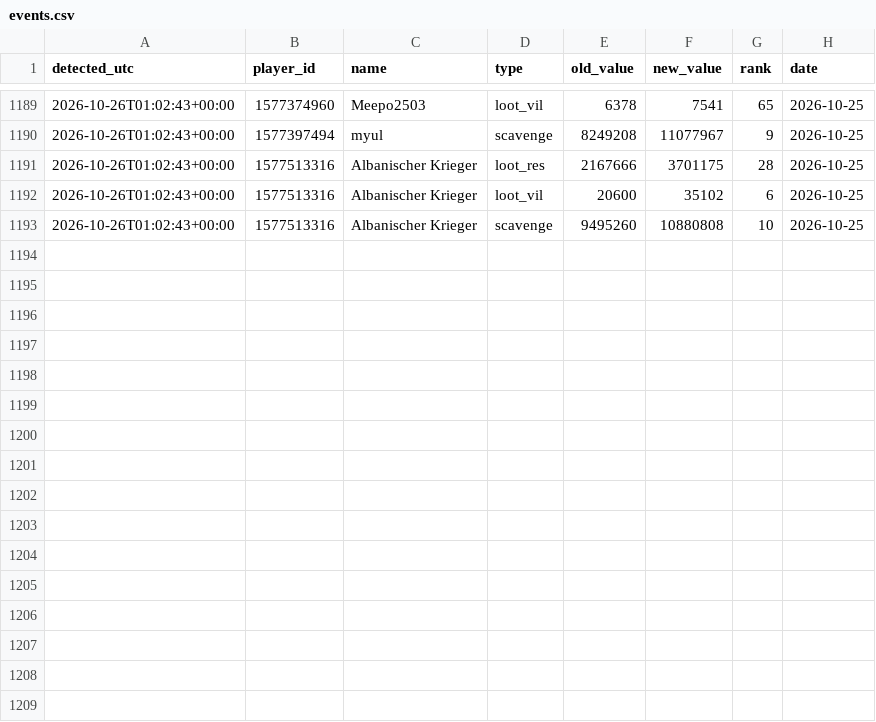
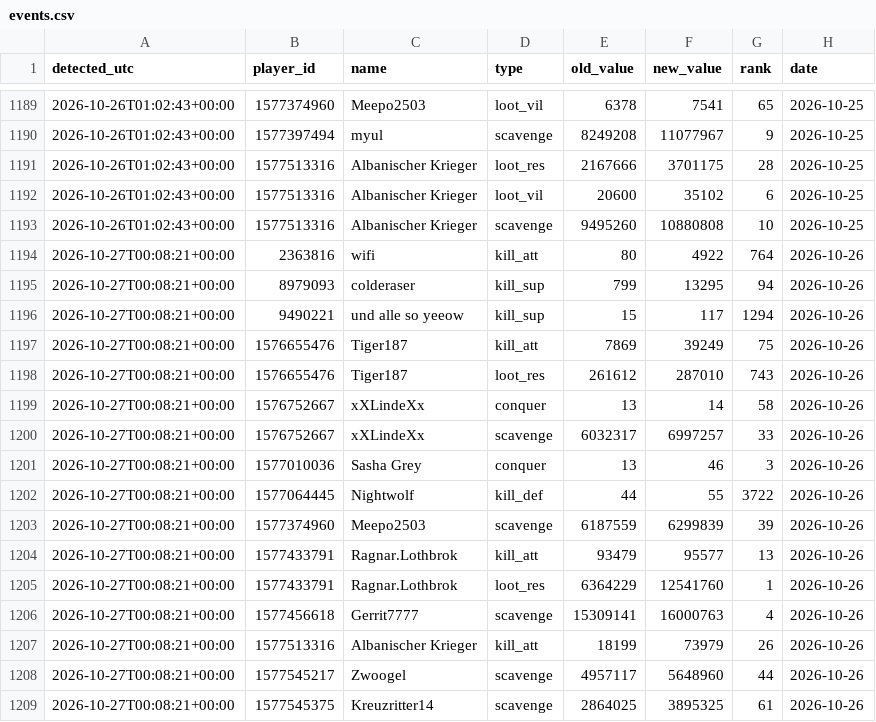
Before and after one commit to brisk-one/Karte259, a CSV file: data/inaday/events.csv, drawn as a sheet; only a part is shown, gaps mark what is left out; the diff names each change by its address in the sheet, - before the commit and + after, or states it on an @@ line.

```diff
--- a/data/inaday/events.csv
+++ b/data/inaday/events.csv
+row 1194: 2026-10-27T00:08:21+00:00 | 2363816 | wifi | kill_att | 80 | 4922 | 764 | 2026-10-26
+row 1195: 2026-10-27T00:08:21+00:00 | 8979093 | colderaser | kill_sup | 799 | 13295 | 94 | 2026-10-26
+row 1196: 2026-10-27T00:08:21+00:00 | 9490221 | und alle so yeeow | kill_sup | 15 | 117 | 1294 | 2026-10-26
+row 1197: 2026-10-27T00:08:21+00:00 | 1576655476 | Tiger187 | kill_att | 7869 | 39249 | 75 | 2026-10-26
+row 1198: 2026-10-27T00:08:21+00:00 | 1576655476 | Tiger187 | loot_res | 261612 | 287010 | 743 | 2026-10-26
+row 1199: 2026-10-27T00:08:21+00:00 | 1576752667 | xXLindeXx | conquer | 13 | 14 | 58 | 2026-10-26
+row 1200: 2026-10-27T00:08:21+00:00 | 1576752667 | xXLindeXx | scavenge | 6032317 | 6997257 | 33 | 2026-10-26
+row 1201: 2026-10-27T00:08:21+00:00 | 1577010036 | Sasha Grey | conquer | 13 | 46 | 3 | 2026-10-26
+row 1202: 2026-10-27T00:08:21+00:00 | 1577064445 | Nightwolf | kill_def | 44 | 55 | 3722 | 2026-10-26
+row 1203: 2026-10-27T00:08:21+00:00 | 1577374960 | Meepo2503 | scavenge | 6187559 | 6299839 | 39 | 2026-10-26
+row 1204: 2026-10-27T00:08:21+00:00 | 1577433791 | Ragnar.Lothbrok | kill_att | 93479 | 95577 | 13 | 2026-10-26
+row 1205: 2026-10-27T00:08:21+00:00 | 1577433791 | Ragnar.Lothbrok | loot_res | 6364229 | 12541760 | 1 | 2026-10-26
+row 1206: 2026-10-27T00:08:21+00:00 | 1577456618 | Gerrit7777 | scavenge | 15309141 | 16000763 | 4 | 2026-10-26
+row 1207: 2026-10-27T00:08:21+00:00 | 1577513316 | Albanischer Krieger | kill_att | 18199 | 73979 | 26 | 2026-10-26
+row 1208: 2026-10-27T00:08:21+00:00 | 1577545217 | Zwoogel | scavenge | 4957117 | 5648960 | 44 | 2026-10-26
+row 1209: 2026-10-27T00:08:21+00:00 | 1577545375 | Kreuzritter14 | scavenge | 2864025 | 3895325 | 61 | 2026-10-26
```
Also changed, not shown: data/inaday/tagessieger.csv, data/inaday/titel.csv, 12 other files.
